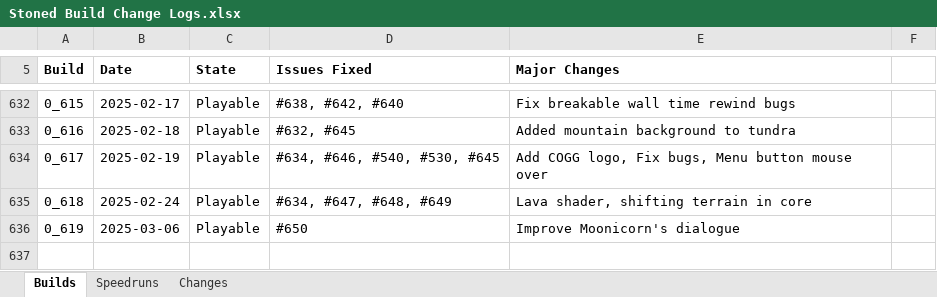
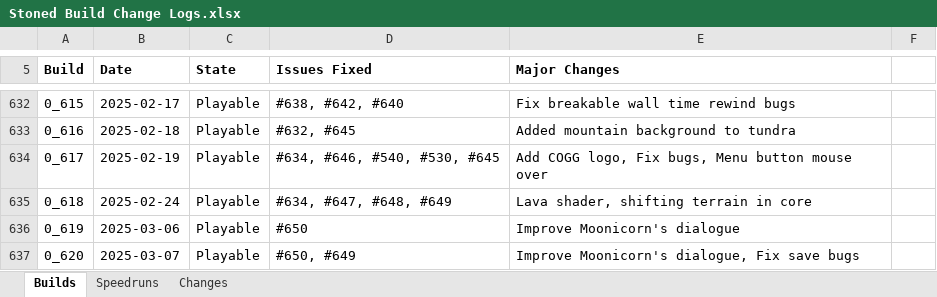
Before and after one commit to shieldgenerator7/Stonicorn, an Excel workbook: Docs/Stoned Build Change Logs.xlsx, sheet Builds, drawn as a sheet; only a part is shown, gaps mark what is left out; values as stored, in another font and other column widths than the file's, no borders; conditional formats not drawn; the diff names each change by its address in the sheet, - before the commit and + after, or states it on an @@ line.

Commit message:
Build 0.620

```diff
--- a/Docs/Stoned Build Change Logs.xlsx (sheet Builds)
+++ b/Docs/Stoned Build Change Logs.xlsx (sheet Builds)
+row 637: 0_620 | 2025-03-07 | Playable | #650, #649 | Improve Moonicorn's dialogue, Fix save bugs
```
Also changed, not shown: 2 other files.
